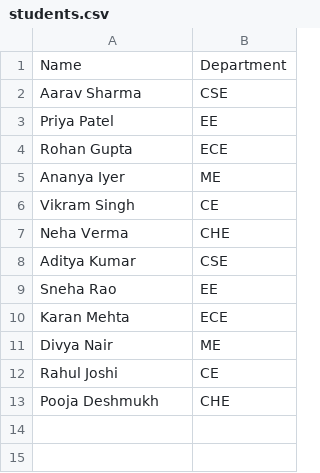
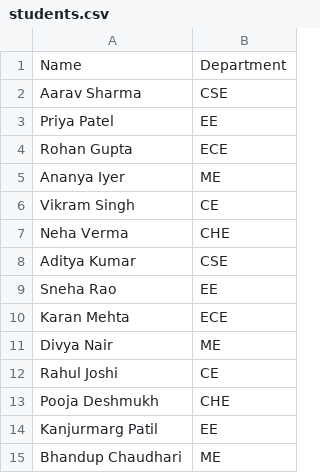
Before and after one commit to HerambPatilcoder/Assgn3_sl, a CSV file: Assign3_p2/data/students.csv, drawn as a sheet.

```diff
--- a/Assign3_p2/data/students.csv
+++ b/Assign3_p2/data/students.csv
@@ -13 +13,3 @@ Rahul Joshi,CE
 Pooja Deshmukh,CHE
+Kanjurmarg Patil,EE
+Bhandup Chaudhari,ME
```
Also changed, not shown: 3 other files.
